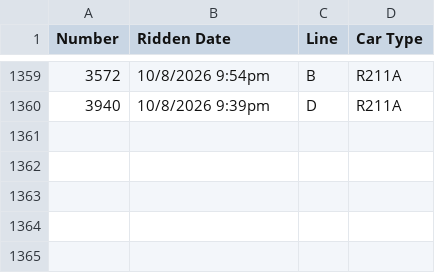
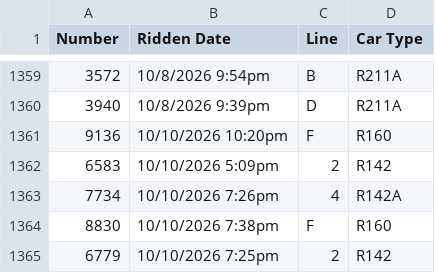
Before and after one commit to CalebRoenigk/subway-ride-visualizer, a CSV file: public/data/rides.csv, drawn as a sheet; only a part is shown, gaps mark what is left out; the diff names each change by its address in the sheet, - before the commit and + after, or states it on an @@ line.

```diff
--- a/public/data/rides.csv
+++ b/public/data/rides.csv
+row 1361: 9136 | 10/10/2026 10:20pm | F | R160
+row 1362: 6583 | 10/10/2026 5:09pm | 2 | R142
+row 1363: 7734 | 10/10/2026 7:26pm | 4 | R142A
+row 1364: 8830 | 10/10/2026 7:38pm | F | R160
+row 1365: 6779 | 10/10/2026 7:25pm | 2 | R142
```
Also changed, not shown: 1 other file.
